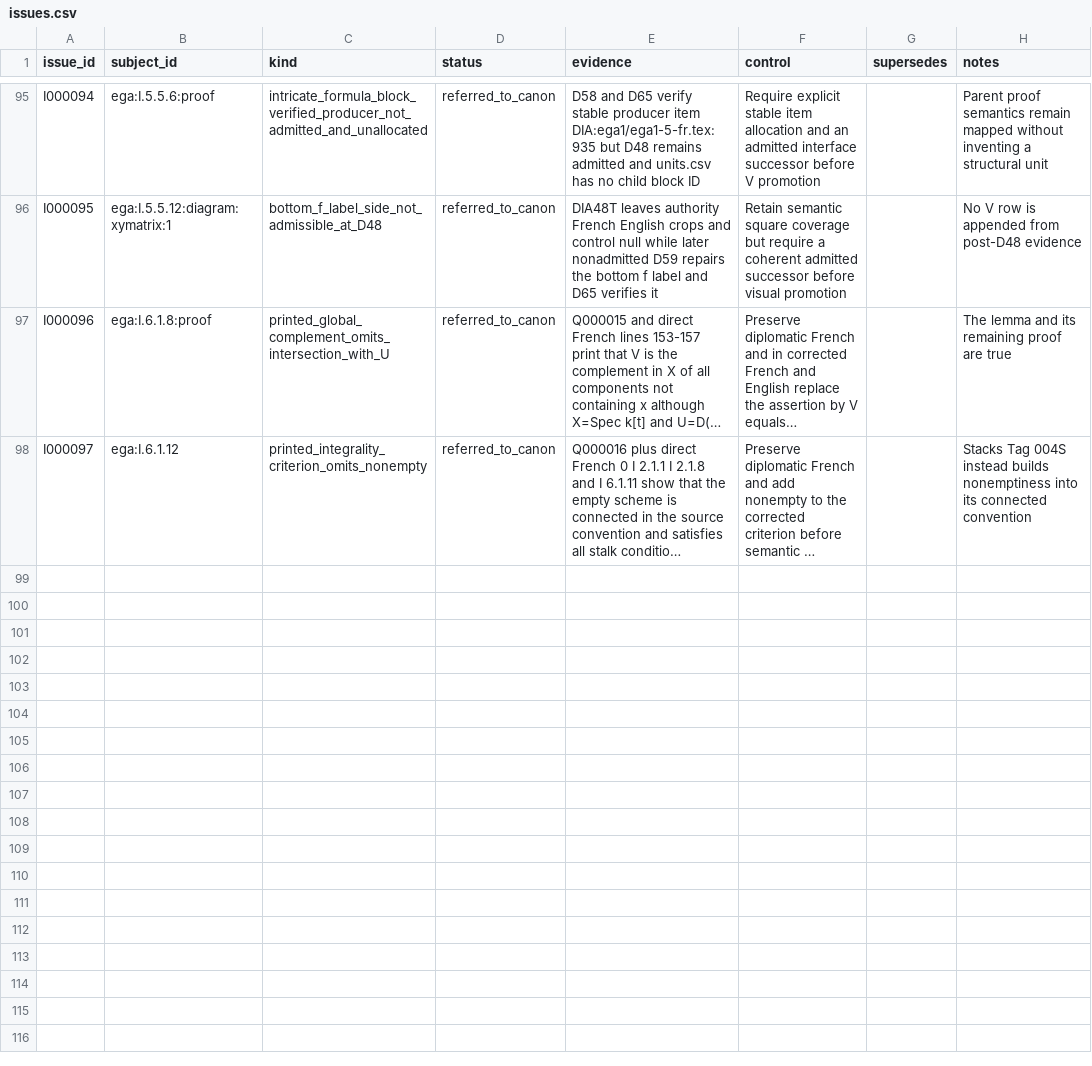
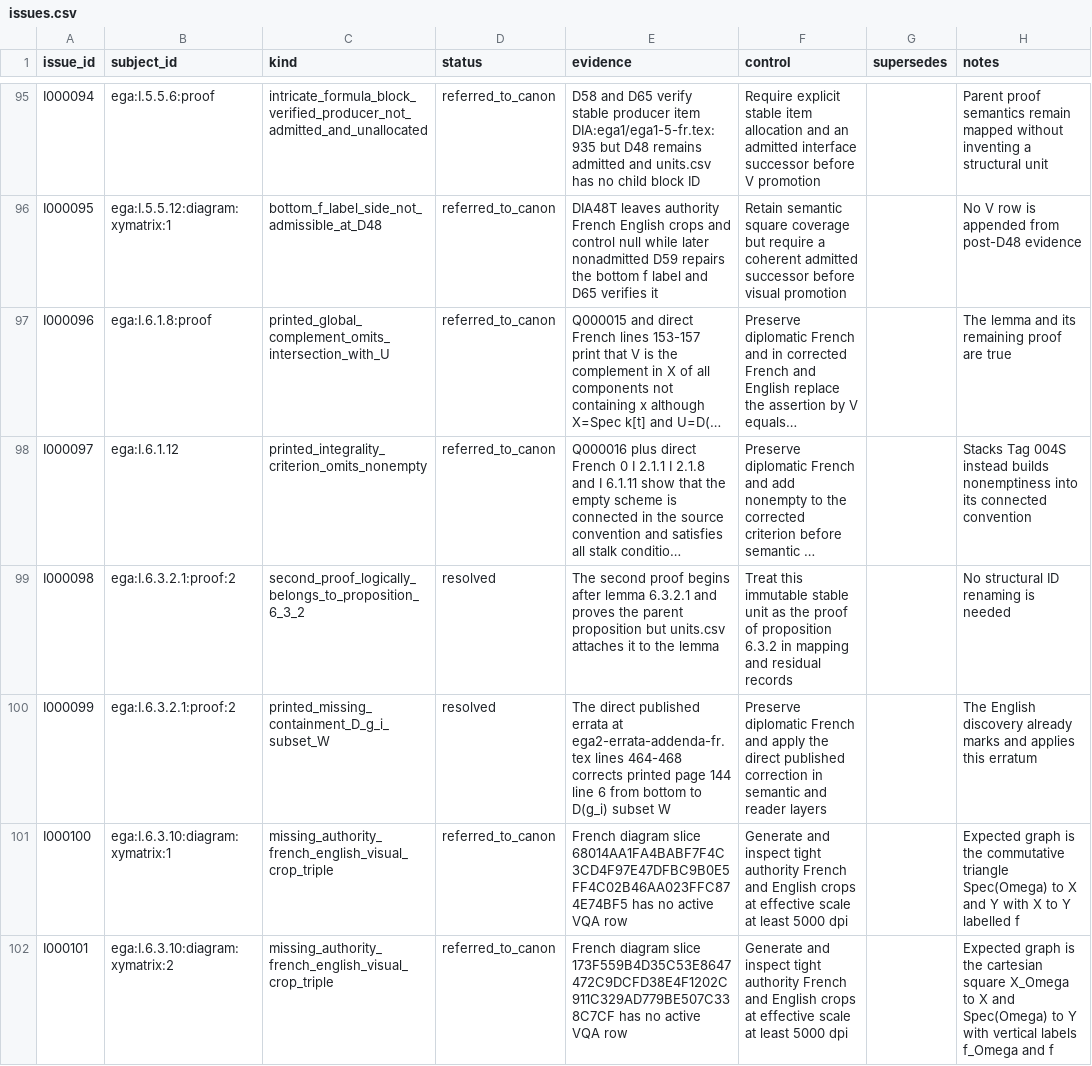
Before and after one commit to KokunoYumeto/stacks-english-ai-edition, a CSV file: ega/issues.csv, drawn as a sheet; only a part is shown, gaps mark what is left out; long unchanged cells end in …; the diff names each change by its address in the sheet, - before the commit and + after, or states it on an @@ line.

```diff
--- a/ega/issues.csv
+++ b/ega/issues.csv
+row 99: I000098 | ega:I.6.3.2.1:proof:2 | second_proof_logically_belongs_to_proposition_6_3_2 | resolved | The second proof begins after lemma 6.3.2.1 and proves the parent proposition but units.csv attaches it to the lemma | Treat this immutable stable unit as the proof of proposition 6.3.2 in mapping and residual records |  | No structural ID renaming is needed
+row 100: I000099 | ega:I.6.3.2.1:proof:2 | printed_missing_containment_D_g_i_subset_W | resolved | The direct published errata at ega2-errata-addenda-fr.tex lines 464-468 corrects printed page 144 line 6 from bottom to D(g_i) subset W | Preserve diplomatic French and apply the direct published correction in semantic and reader layers |  | The English discovery already marks and applies this erratum
+row 101: I000100 | ega:I.6.3.10:diagram:xymatrix:1 | missing_authority_french_english_visual_crop_triple | referred_to_canon | French diagram slice 68014AA1FA4BABF7F4C3CD4F97E47DFBC9B0E5FF4C02B46AA023FFC874E74BF5 has no active VQA row | Generate and inspect tight authority French and English crops at effective scale at least 5000 dpi |  | Expected graph is the commutative triangle Spec(Omega) to X and Y with X to Y labelled f
+row 102: I000101 | ega:I.6.3.10:diagram:xymatrix:2 | missing_authority_french_english_visual_crop_triple | referred_to_canon | French diagram slice 173F559B4D35C53E8647472C9DCFD38E4F1202C911C329AD779BE507C338C7CF has no active VQA row | Generate and inspect tight authority French and English crops at effective scale at least 5000 dpi |  | Expected graph is the cartesian square X_Omega to X and Spec(Omega) to Y with vertical labels f_Omega and f
```
Also changed, not shown: ega/dec.csv, ega/resid.csv, 8 other files.
